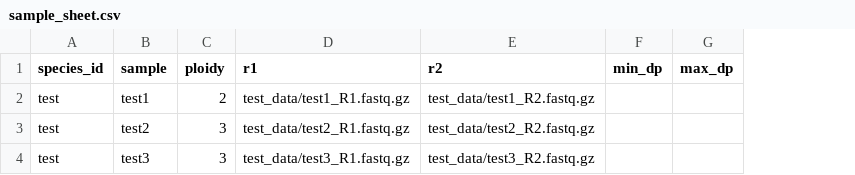
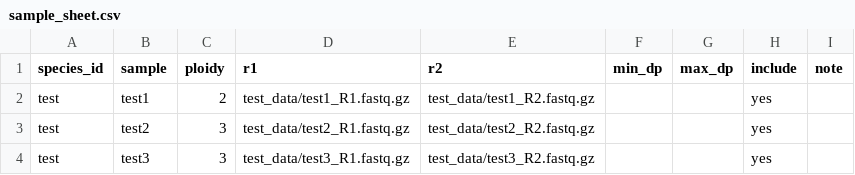
Before and after one commit to ZexuanZhao/gpu-accelerated-allSite-variant-calling-pipeline, a CSV file: test_data/sample_sheet.csv, drawn as a sheet; the diff names each change by its address in the sheet, - before the commit and + after, or states it on an @@ line.

Commit message:
Add include and note columns to the sample sheet
include = no leaves a sample out of the run while keeping it on record (all
rows of a sample must agree); note is free text the workflow ignores. README
says which steps re-run after a depth or include change.

```diff
--- a/test_data/sample_sheet.csv
+++ b/test_data/sample_sheet.csv
+column H (include), rows 2-4: all yes
+column I (note), empty
```
Also changed, not shown: 2 other files.
